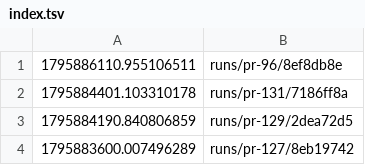
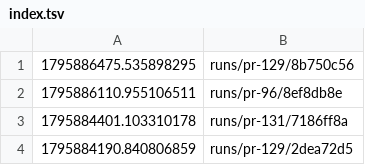
Before and after one commit to tomerab1/quat-3d, a TSV file: runs/index.tsv, drawn as a sheet; only a part is shown; the shorter side is filled out with more unchanged rows; the diff names each change by its address in the sheet, - before the commit and + after, or states it on an @@ line.

```diff
--- a/runs/index.tsv
+++ b/runs/index.tsv
+row 1: 1795886475.535898295 | runs/pr-129/8b750c56
```
Also changed, not shown: 14 other files.
